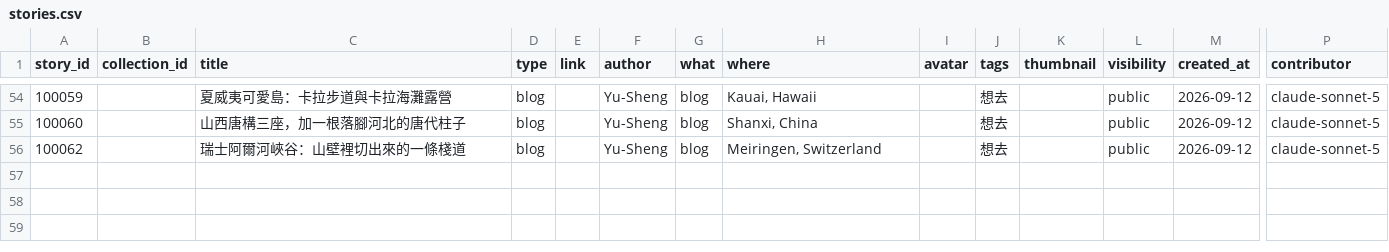
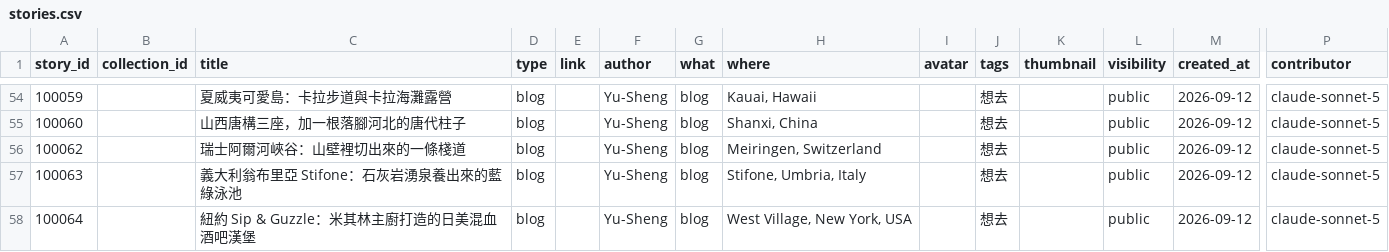
Before and after one commit to ioksengtan/Listmap_v0d3, a CSV file: data/stories.csv, drawn as a sheet; only a part is shown, gaps mark what is left out; rows hold the shown columns only; the diff names each change by its address in the sheet, - before the commit and + after, or states it on an @@ line.

```diff
--- a/data/stories.csv
+++ b/data/stories.csv
+row 57: 100063 |  | 義大利翁布里亞 Stifone：石灰岩湧泉養出來的藍綠泳池 | blog |  | Yu-Sheng | blog | Stifone, Umbria, Italy |  | 想去 |  | public | 2026-09-12 | claude-sonnet-5
+row 58: 100064 |  | 紐約 Sip & Guzzle：米其林主廚打造的日美混血酒吧漢堡 | blog |  | Yu-Sheng | blog | West Village, New York, USA |  | 想去 |  | public | 2026-09-12 | claude-sonnet-5
```
Also changed, not shown: data/landmarks.csv, 47 other files.
